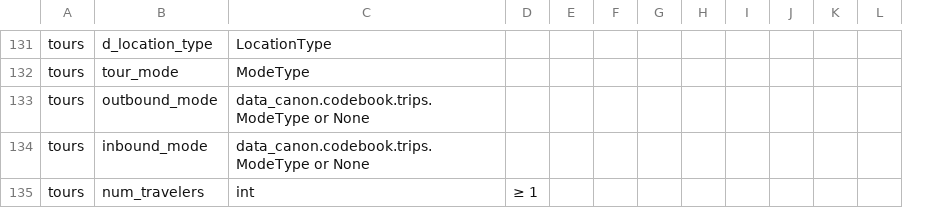
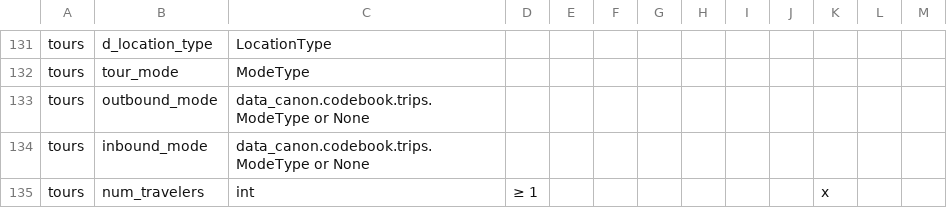
Before and after one commit to BayAreaMetro/travel-diary-survey-tools, a CSV file: docs/column_requirements.csv, drawn as a sheet; only a part is shown, gaps mark what is left out; the diff covers the shown part only; the diff names each change by its address in the sheet, - before the commit and + after, or states it on an @@ line.

```diff
--- a/docs/column_requirements.csv
+++ b/docs/column_requirements.csv
+column L, empty
-K135: (empty)
+K135: x
```
Also changed, not shown: 20 edited cells elsewhere in this file, 24 other files.
